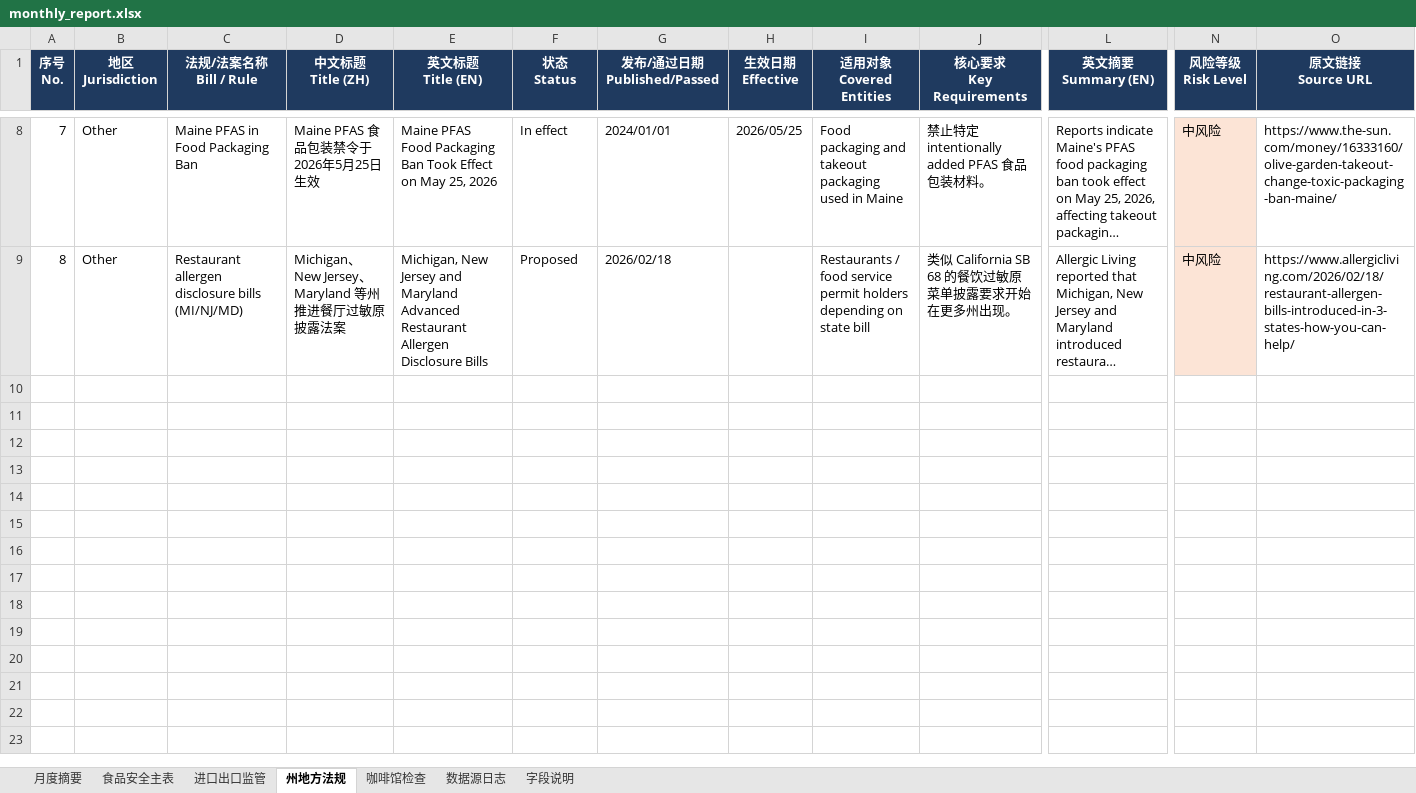
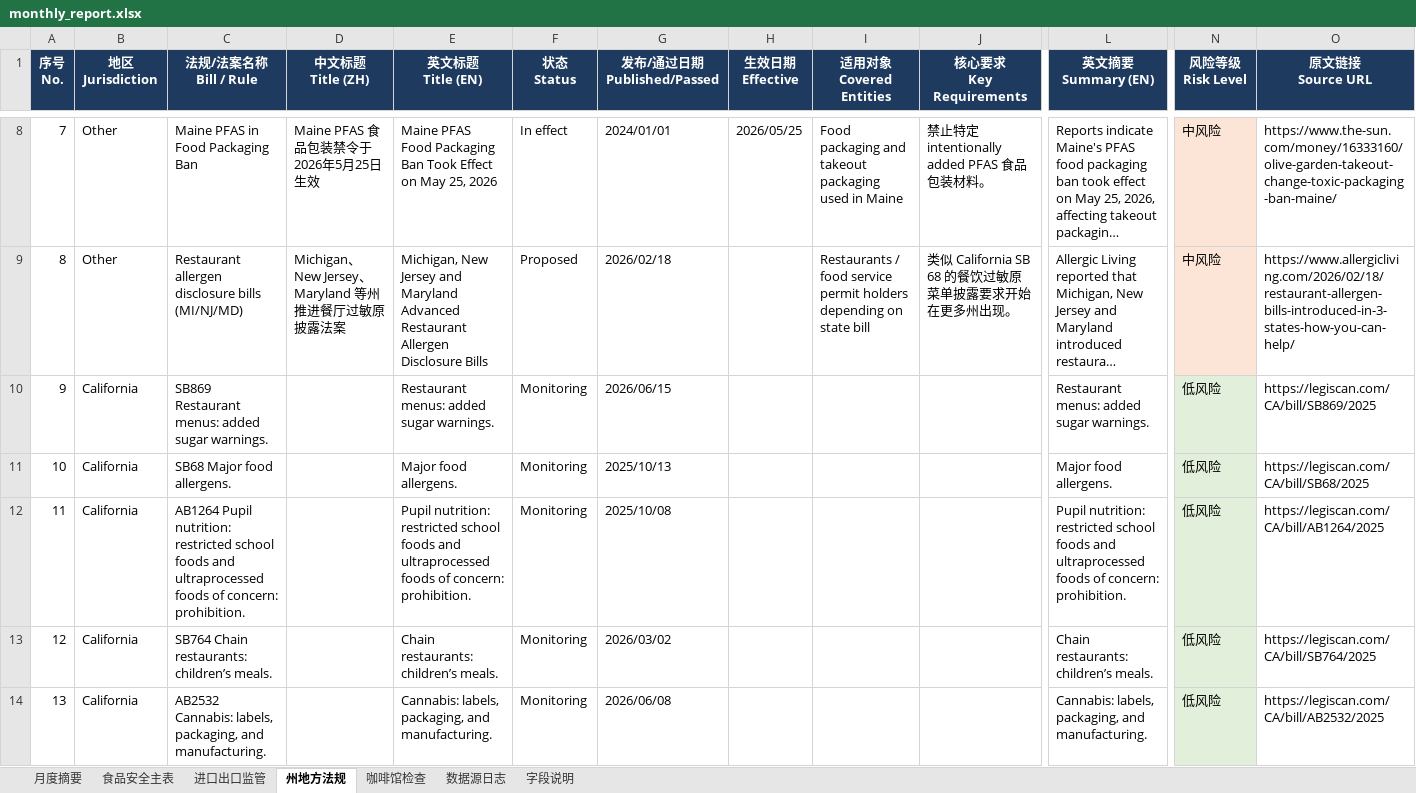
Before and after one commit to xiangyuzeng/qa_dashboard, an Excel workbook: public/exports/monthly_report.xlsx, sheet 州地方法规, drawn as a sheet; only a part is shown, gaps mark what is left out; long unchanged cells end in …; values as stored, in another font and other column widths than the file's, no borders; rows hold the shown columns only; the diff covers the shown part only; the diff names each change by its address in the sheet, - before the commit and + after, or states it on an @@ line.

```diff
--- a/public/exports/monthly_report.xlsx (sheet 州地方法规)
+++ b/public/exports/monthly_report.xlsx (sheet 州地方法规)
+row 10: 9 | California | SB869 Restaurant menus: added sugar warnings. |  | Restaurant menus: added sugar warnings. | Monitoring | 2026/06/15 |  |  |  | Restaurant menus: added sugar warnings. | 低风险 | https://legiscan.com/CA/bill/SB869/2025
+row 11: 10 | California | SB68 Major food allergens. |  | Major food allergens. | Monitoring | 2025/10/13 |  |  |  | Major food allergens. | 低风险 | https://legiscan.com/CA/bill/SB68/2025
+row 12: 11 | California | AB1264 Pupil nutrition: restricted school foods and ultraprocessed foods of concern: prohibition. |  | Pupil nutrition: restricted school foods and ultraprocessed foods of concern: prohibition. | Monitoring | 2025/10/08 |  |  |  | Pupil nutrition: restricted school foods and ultraprocessed foods of concern: prohibition. | 低风险 | https://legiscan.com/CA/bill/AB1264/2025
+row 13: 12 | California | SB764 Chain restaurants: children’s meals. |  | Chain restaurants: children’s meals. | Monitoring | 2026/03/02 |  |  |  | Chain restaurants: children’s meals. | 低风险 | https://legiscan.com/CA/bill/SB764/2025
+row 14: 13 | California | AB2532 Cannabis: labels, packaging, and manufacturing. |  | Cannabis: labels, packaging, and manufacturing. | Monitoring | 2026/06/08 |  |  |  | Cannabis: labels, packaging, and manufacturing. | 低风险 | https://legiscan.com/CA/bill/AB2532/2025
```
Also changed, not shown: 30 added rows elsewhere in this sheet, sheet 月度摘要, sheet 数据源日志, 5 other files.
